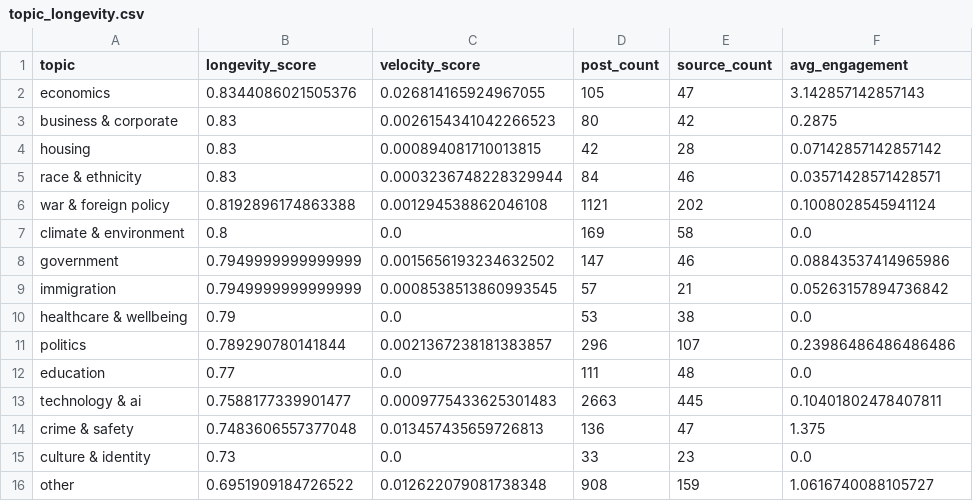
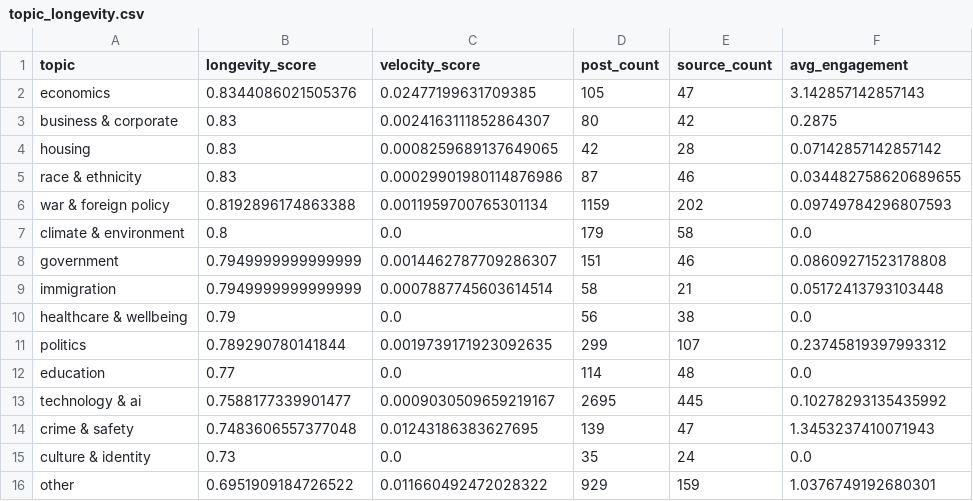
Before and after one commit to Chudetat/moodlight, a CSV file: topic_longevity.csv, drawn as a sheet; only a part is shown; the diff covers the shown part only.

```diff
--- a/topic_longevity.csv
+++ b/topic_longevity.csv
@@ -1,16 +1,16 @@
 topic,longevity_score,velocity_score,post_count,source_count,avg_engagement
-economics,0.8344086021505376,0.026814165924967055,105,47,3.142857142857143
-business & corporate,0.83,0.0026154341042266523,80,42,0.2875
-housing,0.83,0.000894081710013815,42,28,0.07142857142857142
-race & ethnicity,0.83,0.0003236748228329944,84,46,0.03571428571428571
-war & foreign policy,0.8192896174863388,0.001294538862046108,1121,202,0.1008028545941124
-climate & environment,0.8,0.0,169,58,0.0
-government,0.7949999999999999,0.0015656193234632502,147,46,0.08843537414965986
-immigration,0.7949999999999999,0.0008538513860993545,57,21,0.05263157894736842
-healthcare & wellbeing,0.79,0.0,53,38,0.0
-politics,0.789290780141844,0.0021367238181383857,296,107,0.23986486486486486
-education,0.77,0.0,111,48,0.0
-technology & ai,0.7588177339901477,0.0009775433625301483,2663,445,0.10401802478407811
-crime & safety,0.7483606557377048,0.013457435659726813,136,47,1.375
-culture & identity,0.73,0.0,33,23,0.0
-other,0.6951909184726522,0.012622079081738348,908,159,1.0616740088105727
+economics,0.8344086021505376,0.02477199631709385,105,47,3.142857142857143
+business & corporate,0.83,0.0024163111852864307,80,42,0.2875
+housing,0.83,0.0008259689137649065,42,28,0.07142857142857142
+race & ethnicity,0.83,0.00029901980114876986,87,46,0.034482758620689655
+war & foreign policy,0.8192896174863388,0.0011959700765301134,1159,202,0.09749784296807593
+climate & environment,0.8,0.0,179,58,0.0
+government,0.7949999999999999,0.0014462787709286307,151,46,0.08609271523178808
+immigration,0.7949999999999999,0.0007887745603614514,58,21,0.05172413793103448
+healthcare & wellbeing,0.79,0.0,56,38,0.0
+politics,0.789290780141844,0.0019739171923092635,299,107,0.23745819397993312
+education,0.77,0.0,114,48,0.0
+technology & ai,0.7588177339901477,0.0009030509659219167,2695,445,0.10278293135435992
+crime & safety,0.7483606557377048,0.01243186383627695,139,47,1.3453237410071943
+culture & identity,0.73,0.0,35,24,0.0
+other,0.6951909184726522,0.011660492472028322,929,159,1.0376749192680301
```
Also changed, not shown: 13 edited cells elsewhere in this file, markets.csv, news.csv, 5 other files.
